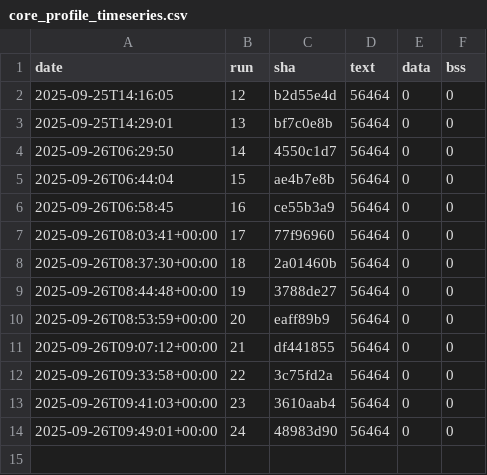
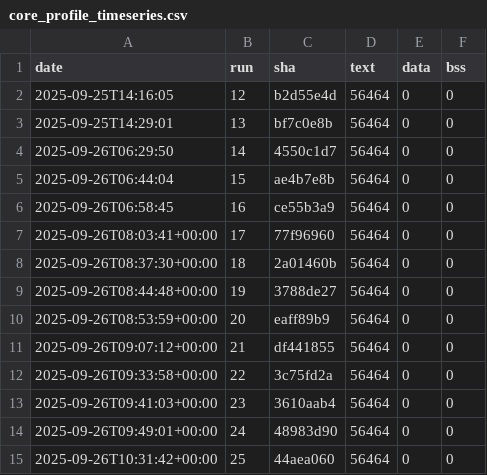
Before and after one commit to eProsima/Micro-XRCE-DDS-Client, a CSV file: ci/metrics/memory/core_profile_timeseries.csv, drawn as a sheet.

```diff
--- a/ci/metrics/memory/core_profile_timeseries.csv
+++ b/ci/metrics/memory/core_profile_timeseries.csv
@@ -14 +14,2 @@ date,run,sha,text,data,bss
 2025-09-26T09:49:01+00:00,24,48983d90,56464,0,0
+2025-09-26T10:31:42+00:00,25,44aea060,56464,0,0
```
Also changed, not shown: ci/metrics/memory/complete_profile_timeseries.csv, ci/metrics/memory/profiles_bss_timeseries.csv, 3 other files.
